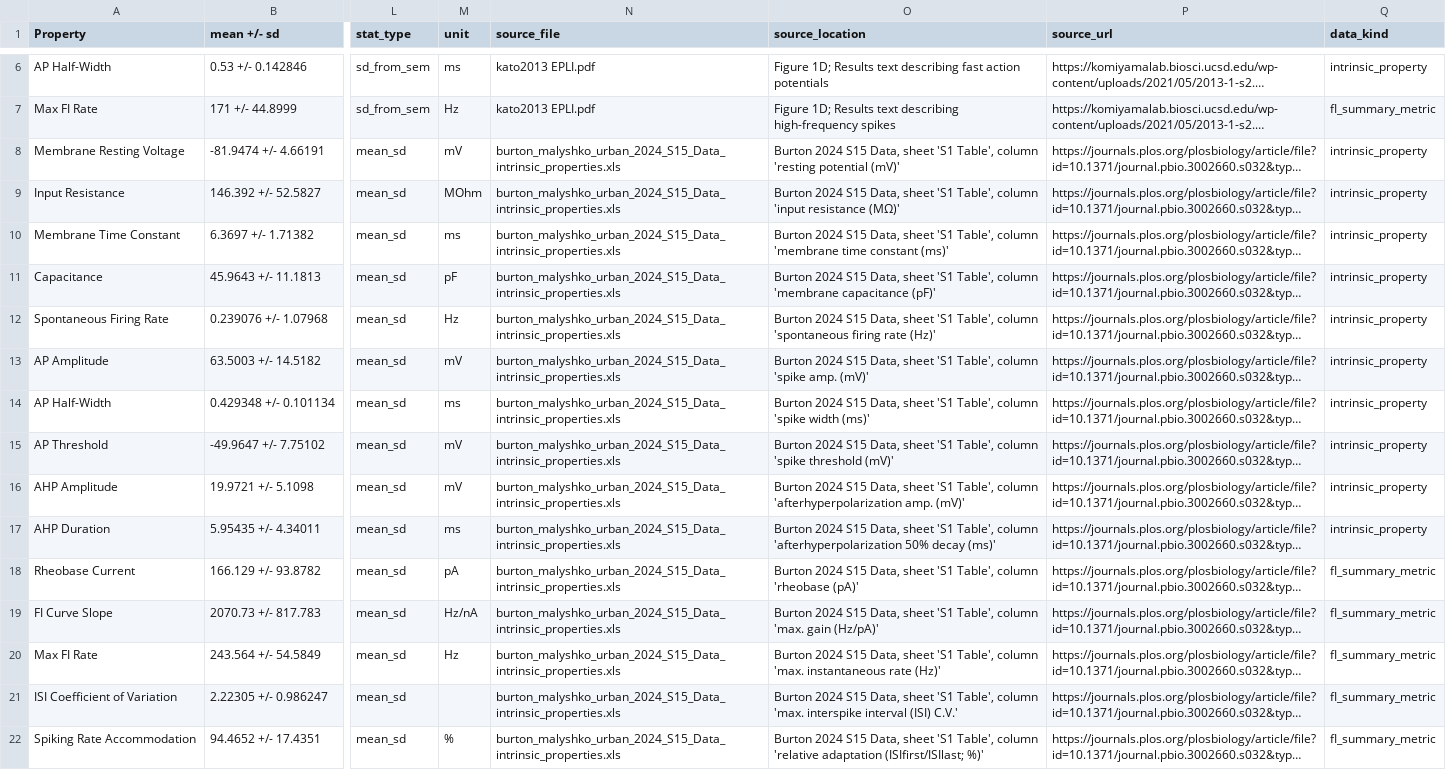
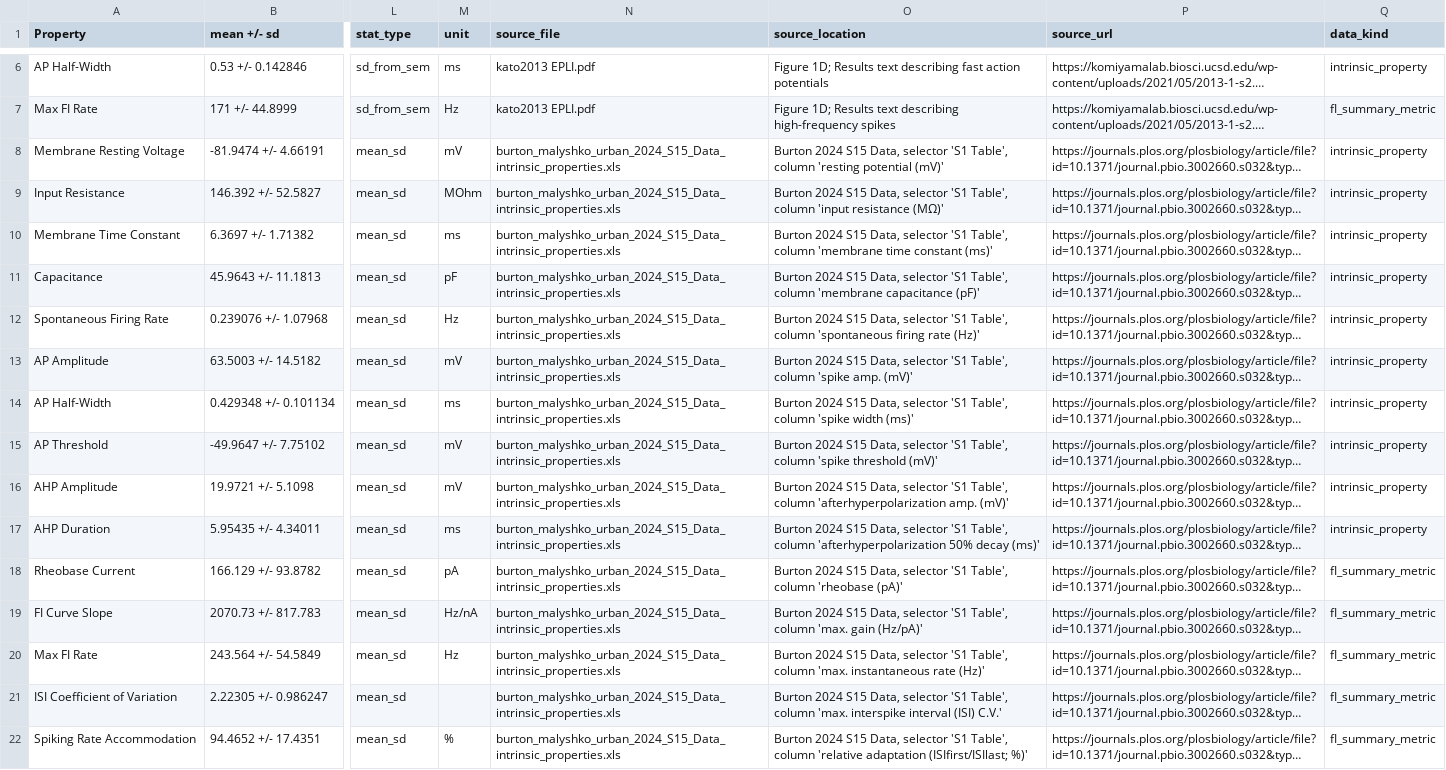
Before and after one commit to MrBreadWater/OlfactoryBulb, a CSV file: research_context/PV_CRH_EPL_FSI_ephys.csv, drawn as a sheet; only a part is shown, gaps mark what is left out; long unchanged cells end in …; the diff names each change by its address in the sheet, - before the commit and + after, or states it on an @@ line.

Commit message:
refdata: add declarative granule cell dataset

```diff
--- a/research_context/PV_CRH_EPL_FSI_ephys.csv
+++ b/research_context/PV_CRH_EPL_FSI_ephys.csv
-O8 (source_location): …S15 Data, sheet 'S1 Table',…
+O8 (source_location): …S15 Data, selector 'S1 Table',…
-O9 (source_location): …S15 Data, sheet 'S1 Table',…
+O9 (source_location): …S15 Data, selector 'S1 Table',…
-O10 (source_location): …S15 Data, sheet 'S1 Table',…
+O10 (source_location): …S15 Data, selector 'S1 Table',…
-O11 (source_location): …S15 Data, sheet 'S1 Table',…
+O11 (source_location): …S15 Data, selector 'S1 Table',…
-O12 (source_location): …S15 Data, sheet 'S1 Table',…
+O12 (source_location): …S15 Data, selector 'S1 Table',…
-O13 (source_location): …S15 Data, sheet 'S1 Table',…
+O13 (source_location): …S15 Data, selector 'S1 Table',…
-O14 (source_location): …S15 Data, sheet 'S1 Table',…
+O14 (source_location): …S15 Data, selector 'S1 Table',…
-O15 (source_location): …S15 Data, sheet 'S1 Table',…
+O15 (source_location): …S15 Data, selector 'S1 Table',…
-O16 (source_location): …S15 Data, sheet 'S1 Table',…
+O16 (source_location): …S15 Data, selector 'S1 Table',…
-O17 (source_location): …S15 Data, sheet 'S1 Table',…
+O17 (source_location): …S15 Data, selector 'S1 Table',…
-O18 (source_location): …S15 Data, sheet 'S1 Table',…
+O18 (source_location): …S15 Data, selector 'S1 Table',…
-O19 (source_location): …S15 Data, sheet 'S1 Table',…
+O19 (source_location): …S15 Data, selector 'S1 Table',…
-O20 (source_location): …S15 Data, sheet 'S1 Table',…
+O20 (source_location): …S15 Data, selector 'S1 Table',…
-O21 (source_location): …S15 Data, sheet 'S1 Table',…
+O21 (source_location): …S15 Data, selector 'S1 Table',…
-O22 (source_location): …S15 Data, sheet 'S1 Table',…
+O22 (source_location): …S15 Data, selector 'S1 Table',…
```
Also changed, not shown: research_context/PV_CRH_EPL_FSI_identity.csv, research_context/needs_manual_extraction.csv, 27 other files.
